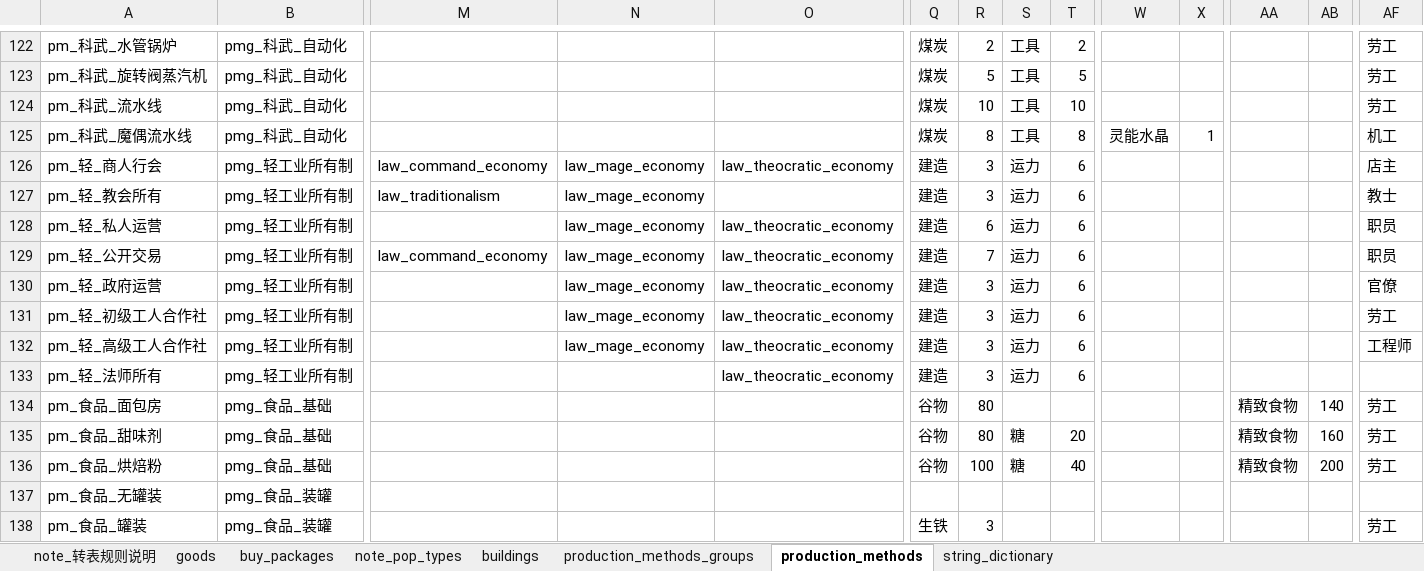
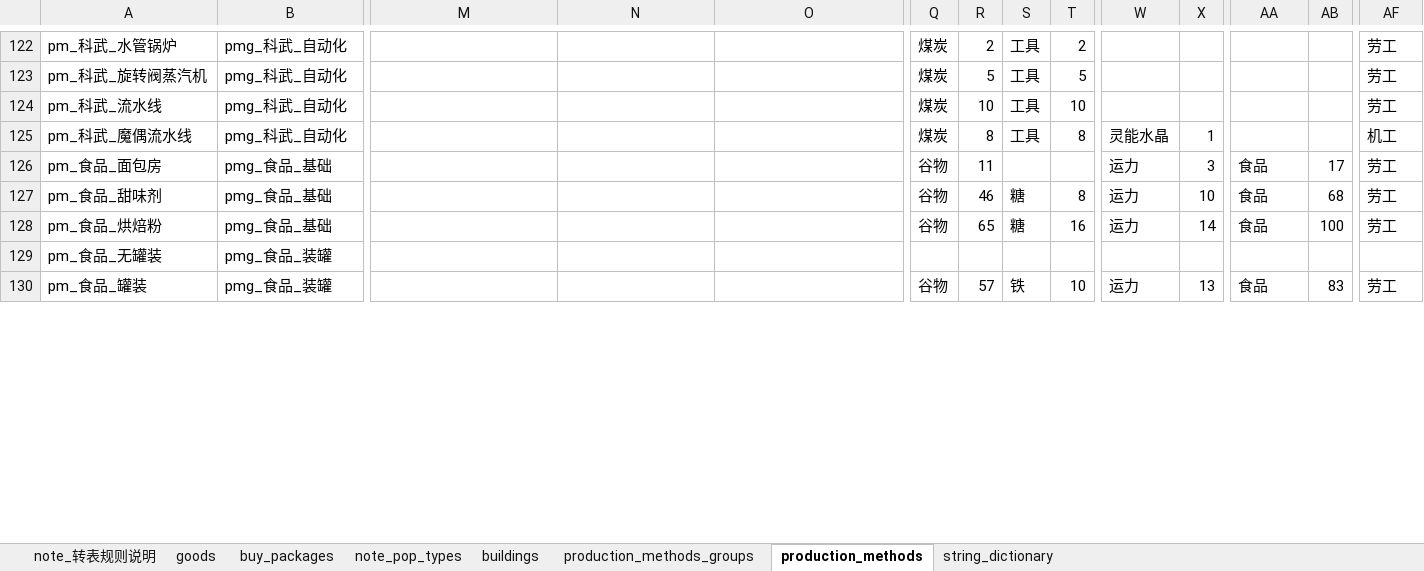
Before and after one commit to YFFtYHwsdj/Aurora-of-Magiscientia, an Excel workbook: 设定/数值设定/aom数值/【数值表格】经济.xlsm, sheet production_methods, drawn as a sheet; only a part is shown, gaps mark what is left out; values as stored, in another font and other column widths than the file's, no cell formats; conditional formats not drawn; removed rows and columns are numbered as before the commit, all else as after; rows hold the shown columns only; the diff covers the shown part only; the diff names each change by its address in the sheet, - before the commit and + after, or states it on an @@ line.

```diff
--- a/设定/数值设定/aom数值/【数值表格】经济.xlsm (sheet production_methods)
+++ b/设定/数值设定/aom数值/【数值表格】经济.xlsm (sheet production_methods)
-row 126: pm_轻_商人行会 | pmg_轻工业所有制 | law_command_economy | law_mage_economy | law_theocratic_economy | 建造 | 3 | 运力 | 6 |  |  |  |  | 店主
-row 127: pm_轻_教会所有 | pmg_轻工业所有制 | law_traditionalism | law_mage_economy |  | 建造 | 3 | 运力 | 6 |  |  |  |  | 教士
-row 128: pm_轻_私人运营 | pmg_轻工业所有制 |  | law_mage_economy | law_theocratic_economy | 建造 | 6 | 运力 | 6 |  |  |  |  | 职员
-row 129: pm_轻_公开交易 | pmg_轻工业所有制 | law_command_economy | law_mage_economy | law_theocratic_economy | 建造 | 7 | 运力 | 6 |  |  |  |  | 职员
-row 130: pm_轻_政府运营 | pmg_轻工业所有制 |  | law_mage_economy | law_theocratic_economy | 建造 | 3 | 运力 | 6 |  |  |  |  | 官僚
-row 131: pm_轻_初级工人合作社 | pmg_轻工业所有制 |  | law_mage_economy | law_theocratic_economy | 建造 | 3 | 运力 | 6 |  |  |  |  | 劳工
-row 132: pm_轻_高级工人合作社 | pmg_轻工业所有制 |  | law_mage_economy | law_theocratic_economy | 建造 | 3 | 运力 | 6 |  |  |  |  | 工程师
-row 133: pm_轻_法师所有 | pmg_轻工业所有制 |  |  | law_theocratic_economy | 建造 | 3 | 运力 | 6
-R126: 80
+R126: 11
-W126:W128: (empty)
+W126:W128: 运力
-X126: (empty)
+X126: 3
-AA126:AA128: 精致食物
+AA126:AA128: 食品
-AB126: 140
+AB126: 17
-R127: 80
+R127: 46
-T127: 20
+T127: 8
-X127: (empty)
+X127: 10
-AB127: 160
+AB127: 68
-R128: 100
+R128: 65
-T128: 40
+T128: 16
-X128: (empty)
+X128: 14
-AB128: 200
+AB128: 100
-Q130: 生铁
+Q130: 谷物
-R130: 3
+R130: 57
-S130: (empty)
+S130: 铁
-T130: (empty)
+T130: 10
-W130: (empty)
+W130: 运力
-X130: (empty)
+X130: 13
-AA130: (empty)
+AA130: 食品
-AB130: (empty)
+AB130: 83
```
Also changed, not shown: 12 added rows, 13 removed rows and 121 edited cells elsewhere in this sheet, sheet goods, cell formats, 1 other file.
